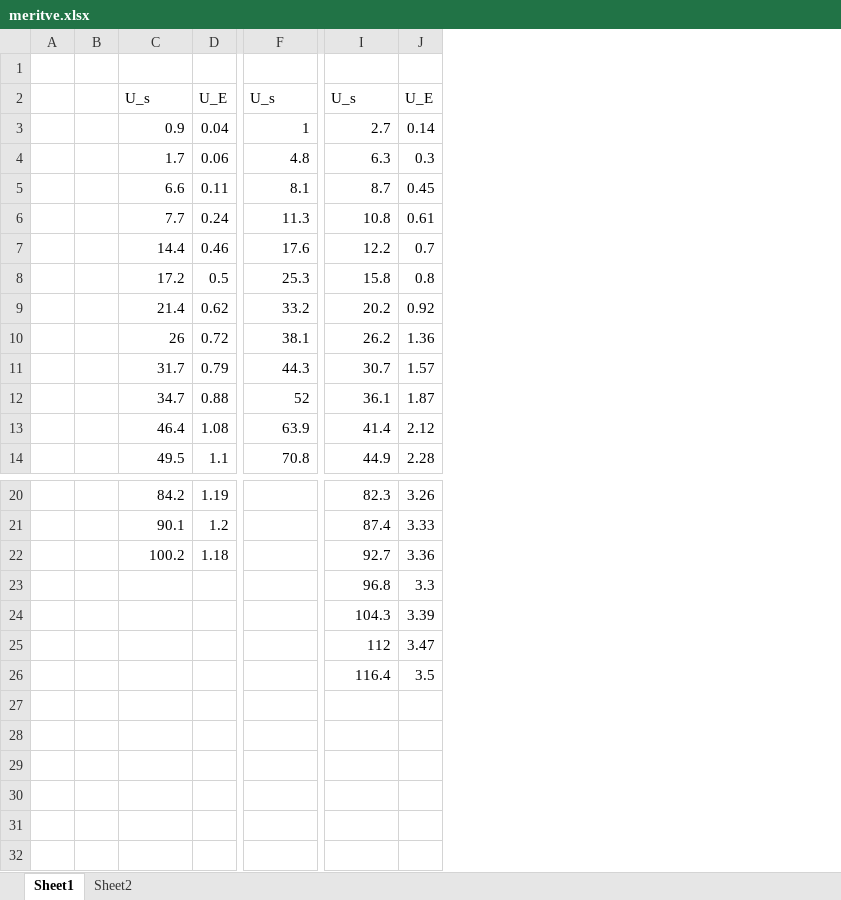
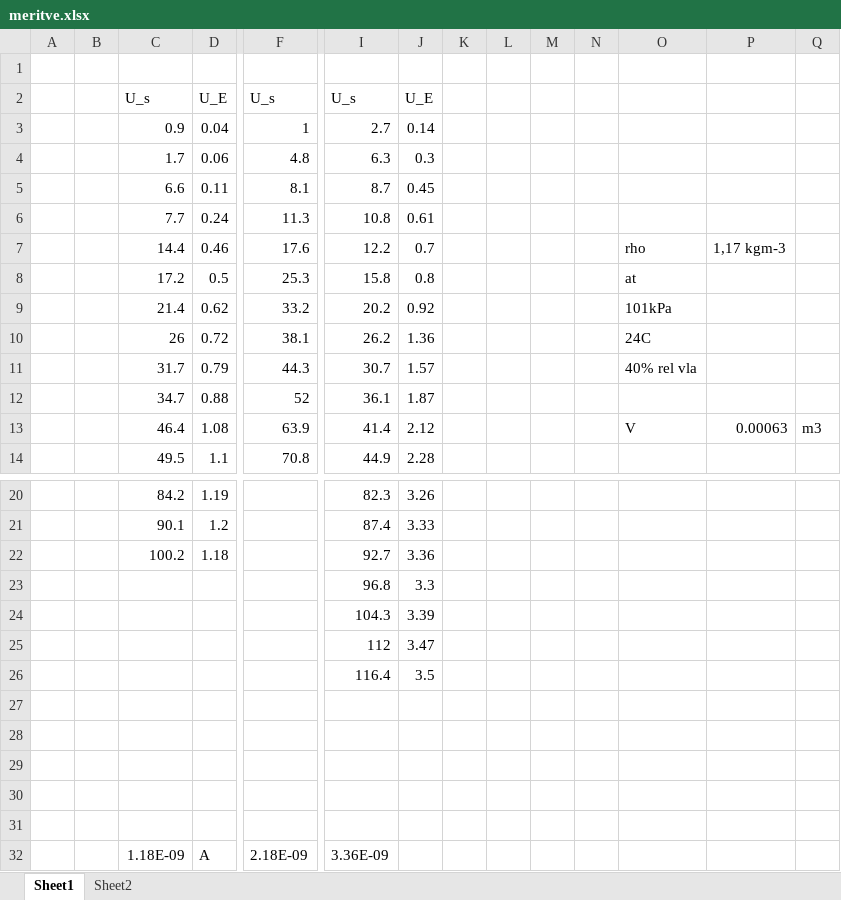
Before and after one commit to pengu5055/FizPrakV, an Excel workbook: X/meritve.xlsx, sheet Sheet1, drawn as a sheet; only a part is shown, gaps mark what is left out; values as stored, in another font and other column widths than the file's, no borders; rows hold the shown columns only; the diff names each change by its address in the sheet, - before the commit and + after, or states it on an @@ line.

```diff
--- a/X/meritve.xlsx (sheet Sheet1)
+++ b/X/meritve.xlsx (sheet Sheet1)
+column K, empty
+column L, empty
+column M, empty
+column N, empty
+column O, rows 7-13: rho | at | 101kPa | 24C | 40% rel vla |  | V
+column P, rows 7-13: 1,17 kgm-3 |  |  |  |  |  | 0.00063
+column Q, row 13: m3
+row 27: (empty)
+row 28: (empty)
+row 29: (empty)
+row 30: (empty)
+row 31: (empty)
+row 32:  |  | 1.18E-09 | A | 2.18E-09 | 3.36E-09
```
Also changed, not shown: sheet Sheet2, 42 other files.
